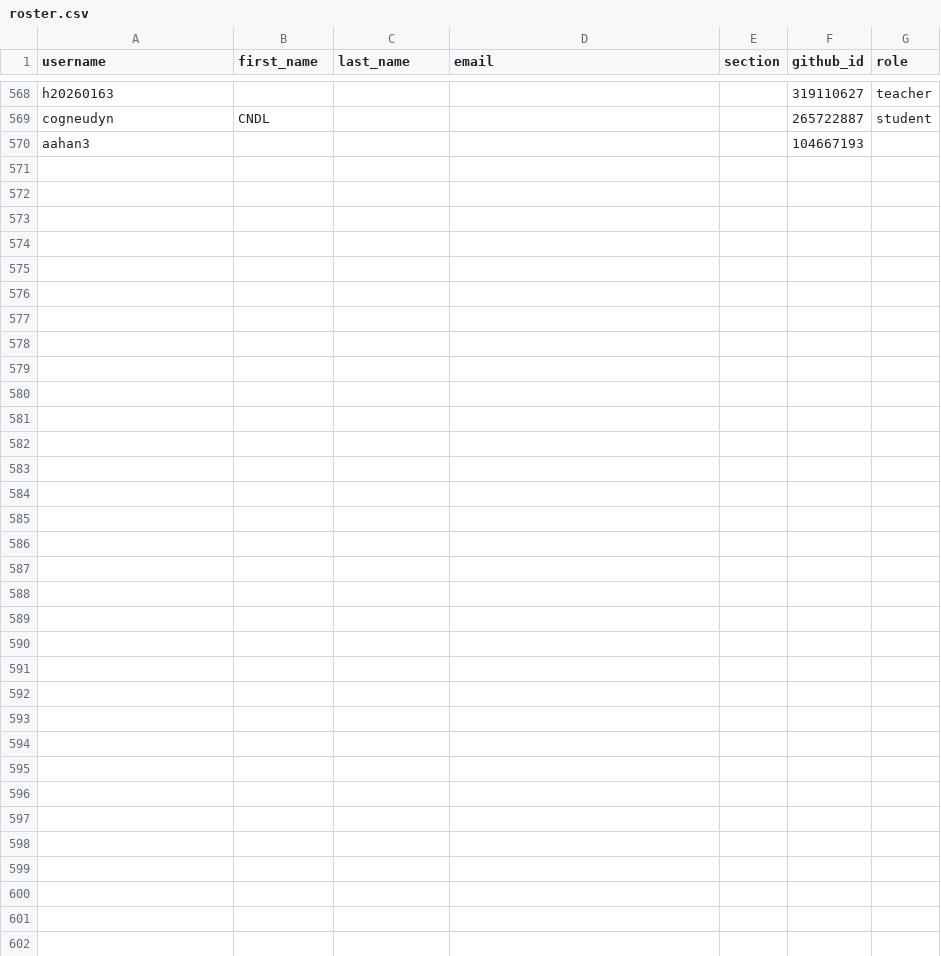
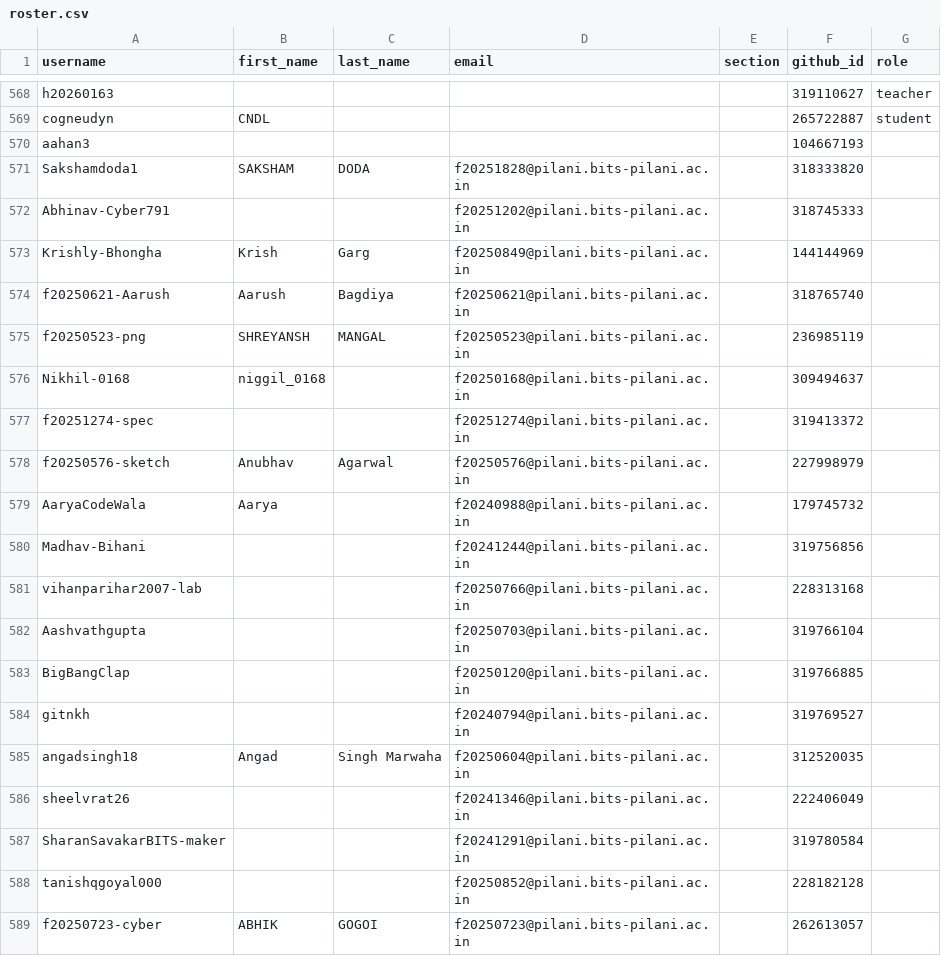
Before and after one commit to f2152026/classroom50, a CSV file: f215-digital-design/roster.csv, drawn as a sheet; only a part is shown, gaps mark what is left out; the diff covers the shown part only.

Commit message:
[Classroom 50] Add 48 student s: f215-digital-design

```diff
--- a/f215-digital-design/roster.csv
+++ b/f215-digital-design/roster.csv
@@ -570 +570,20 @@ cogneudyn,CNDL,,,,265722887,student
 aahan3,,,,,104667193,
+Sakshamdoda1,SAKSHAM,DODA,f20251828@pilani.bits-pilani.ac.in,,318333820,
+Abhinav-Cyber791,,,f20251202@pilani.bits-pilani.ac.in,,318745333,
+Krishly-Bhongha,Krish,Garg,f20250849@pilani.bits-pilani.ac.in,,144144969,
+f20250621-Aarush,Aarush,Bagdiya,f20250621@pilani.bits-pilani.ac.in,,318765740,
+f20250523-png,SHREYANSH,MANGAL,f20250523@pilani.bits-pilani.ac.in,,236985119,
+Nikhil-0168,niggil_0168,,f20250168@pilani.bits-pilani.ac.in,,309494637,
+f20251274-spec,,,f20251274@pilani.bits-pilani.ac.in,,319413372,
+f20250576-sketch,Anubhav,Agarwal,f20250576@pilani.bits-pilani.ac.in,,227998979,
+AaryaCodeWala,Aarya,,f20240988@pilani.bits-pilani.ac.in,,179745732,
+Madhav-Bihani,,,f20241244@pilani.bits-pilani.ac.in,,319756856,
+vihanparihar2007-lab,,,f20250766@pilani.bits-pilani.ac.in,,228313168,
+Aashvathgupta,,,f20250703@pilani.bits-pilani.ac.in,,319766104,
+BigBangClap,,,f20250120@pilani.bits-pilani.ac.in,,319766885,
+gitnkh,,,f20240794@pilani.bits-pilani.ac.in,,319769527,
+angadsingh18,Angad,Singh Marwaha,f20250604@pilani.bits-pilani.ac.in,,312520035,
+sheelvrat26,,,f20241346@pilani.bits-pilani.ac.in,,222406049,
+SharanSavakarBITS-maker,,,f20241291@pilani.bits-pilani.ac.in,,319780584,
+tanishqgoyal000,,,f20250852@pilani.bits-pilani.ac.in,,228182128,
+f20250723-cyber,ABHIK,GOGOI,f20250723@pilani.bits-pilani.ac.in,,262613057,
```
Also changed, not shown: 29 added rows elsewhere in this file.
